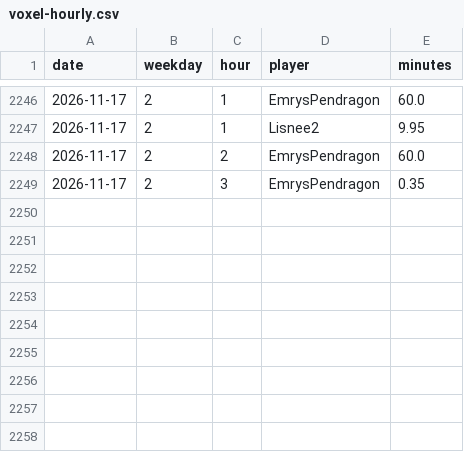
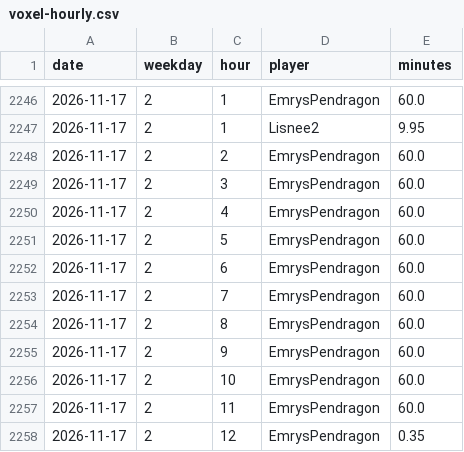
Before and after one commit to mathijsboogaert/Voxel, a CSV file: docs/data/voxel-hourly.csv, drawn as a sheet; only a part is shown, gaps mark what is left out.

```diff
--- a/docs/data/voxel-hourly.csv
+++ b/docs/data/voxel-hourly.csv
@@ -2248,2 +2248,11 @@ date,weekday,hour,player,minutes
 2026-11-17,2,2,EmrysPendragon,60.0
-2026-11-17,2,3,EmrysPendragon,0.35
+2026-11-17,2,3,EmrysPendragon,60.0
+2026-11-17,2,4,EmrysPendragon,60.0
+2026-11-17,2,5,EmrysPendragon,60.0
+2026-11-17,2,6,EmrysPendragon,60.0
+2026-11-17,2,7,EmrysPendragon,60.0
+2026-11-17,2,8,EmrysPendragon,60.0
+2026-11-17,2,9,EmrysPendragon,60.0
+2026-11-17,2,10,EmrysPendragon,60.0
+2026-11-17,2,11,EmrysPendragon,60.0
+2026-11-17,2,12,EmrysPendragon,0.35
```
Also changed, not shown: docs/data/afk-history.csv, docs/data/voxel-sessions.csv, 3 other files.
